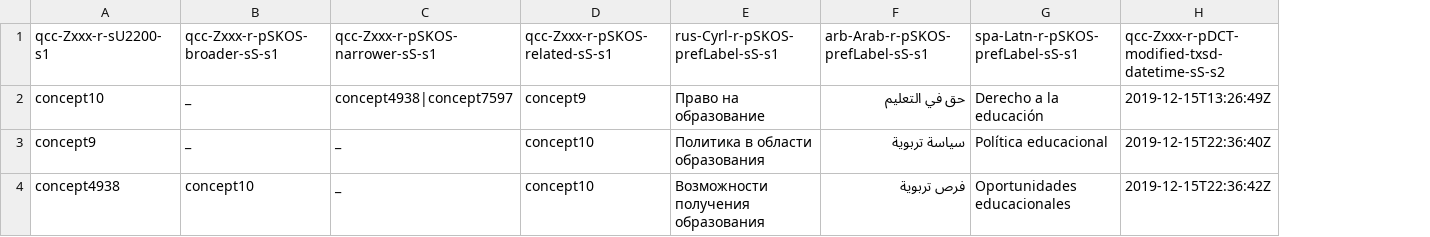
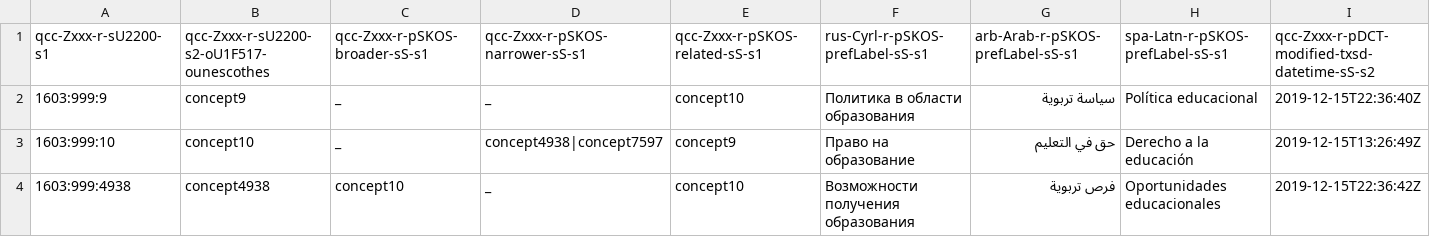
Before and after one commit to EticaAI/lexicographi-sine-finibus, a TSV file: officina/999999999/1568346/data/unesco-thesaurus.bcp47g.tsv, drawn as a sheet; removed rows and columns are numbered as before the commit, all else as after; the diff names each change by its address in the sheet, - before the commit and + after, or states it on an @@ line.

```diff
--- a/officina/999999999/1568346/data/unesco-thesaurus.bcp47g.tsv
+++ b/officina/999999999/1568346/data/unesco-thesaurus.bcp47g.tsv
+column B, row 1: qcc-Zxxx-r-sU2200-s2-oU1F517-ounescothes; rows 3-4: concept10 | concept4938
+row 2: 1603:999:9 | concept9 | _ | _ | concept10 | Политика в области образования | سياسة تربوية | Política educacional | 2019-12-15T22:36:40Z
-A3 (qcc-Zxxx-r-sU2200-s1): concept10
+A3 (qcc-Zxxx-r-sU2200-s1): 1603:999:10
-row 3: concept9 | _ | _ | concept10 | Политика в области образования | سياسة تربوية | Política educacional | 2019-12-15T22:36:40Z
-A4 (qcc-Zxxx-r-sU2200-s1): concept4938
+A4 (qcc-Zxxx-r-sU2200-s1): 1603:999:4938
```
Also changed, not shown: 1 other file.
